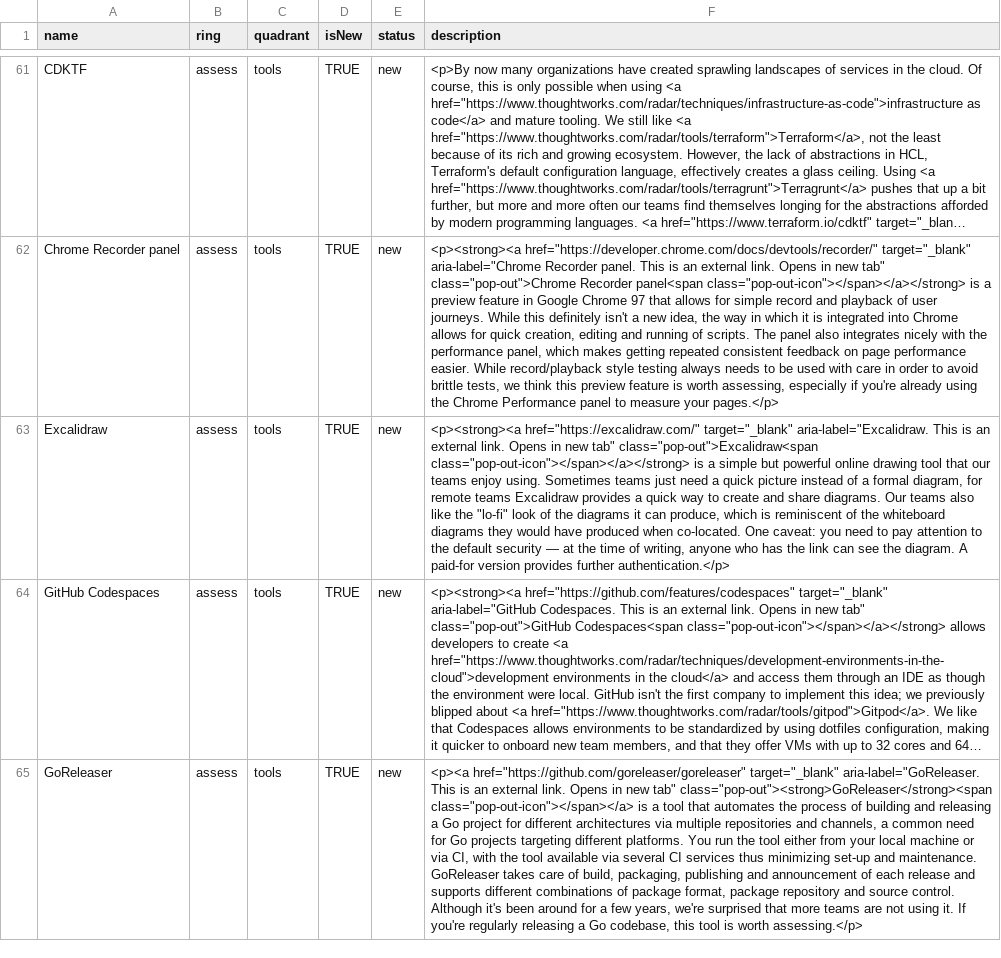
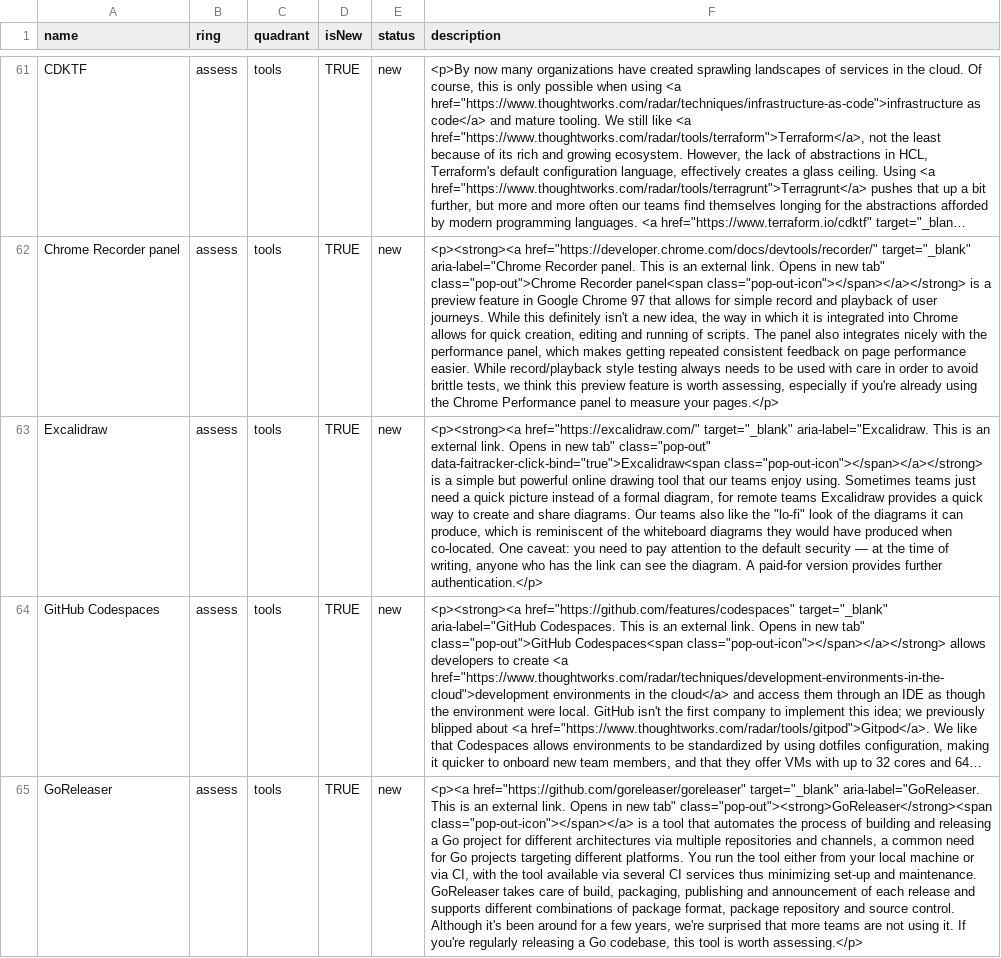
Before and after one commit to setchy/thoughtworks-tech-radar-volumes, a CSV file: volumes/csv/Thoughtworks Technology Radar Volume 26 (Mar 2022).csv, drawn as a sheet; only a part is shown, gaps mark what is left out; long unchanged cells end in …; the diff names each change by its address in the sheet, - before the commit and + after, or states it on an @@ line.

```diff
--- a/volumes/csv/Thoughtworks Technology Radar Volume 26 (Mar 2022).csv
+++ b/volumes/csv/Thoughtworks Technology Radar Volume 26 (Mar 2022).csv
-F63 (description): …new tab" class="pop-out">Excalidraw<span class="pop-out-icon"></span></a></strong> is…
+F63 (description): …new tab" class="pop-out" data-faitracker-click-bind="true">Excalidraw<span class="pop-out-icon"></span></a></strong> is…
```
Also changed, not shown: volumes/csv/Thoughtworks Technology Radar Volume 12 (May 2015).csv, volumes/csv/Thoughtworks Technology Radar Volume 20 (Apr 2019).csv, 16 other files.
